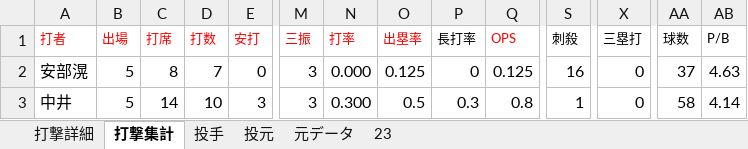
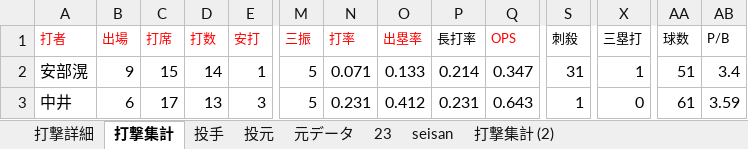
Before and after one commit to beta-zelkova/25, an Excel workbook: 成績表.xlsx, sheet 打撃集計, drawn as a sheet; only a part is shown, gaps mark what is left out; values as stored, in another font and other column widths than the file's, no borders; the diff covers the shown part only; the diff names each change by its address in the sheet, - before the commit and + after, or states it on an @@ line.

```diff
--- a/成績表.xlsx (sheet 打撃集計)
+++ b/成績表.xlsx (sheet 打撃集計)
+sheet tab: seisan
+sheet tab: 打撃集計 (2)
-B2 (出場): 5
+B2 (出場): 9
-C2 (打席): 8
+C2 (打席): 15
-D2 (打数): 7
+D2 (打数): 14
-E2 (安打): 0
+E2 (安打): 1
-M2:M3 (三振): 3
+M2:M3 (三振): 5
-N2 (打率): 0.000
+N2 (打率): 0.071
-O2 (出塁率): 0.125
+O2 (出塁率): 0.133
-P2 (長打率): 0
+P2 (長打率): 0.214
-Q2 (OPS): 0.125
+Q2 (OPS): 0.347
-S2 (刺殺): 16
+S2 (刺殺): 31
-X2 (三塁打): 0
+X2 (三塁打): 1
-AA2 (球数): 37
+AA2 (球数): 51
-AB2 (P/B): 4.63
+AB2 (P/B): 3.4
-B3 (出場): 5
+B3 (出場): 6
-C3 (打席): 14
+C3 (打席): 17
-D3 (打数): 10
+D3 (打数): 13
-N3 (打率): 0.300
+N3 (打率): 0.231
-O3 (出塁率): 0.5
+O3 (出塁率): 0.412
-P3 (長打率): 0.3
+P3 (長打率): 0.231
-Q3 (OPS): 0.8
+Q3 (OPS): 0.643
-AA3 (球数): 58
+AA3 (球数): 61
-AB3 (P/B): 4.14
+AB3 (P/B): 3.59
```
Also changed, not shown: 1 added row and 365 edited cells elsewhere in this sheet, sheet 元データ, sheet 23, sheet 打撃詳細, sheet 投元, sheet 投手, formulas that keep their value, 7 other files.
